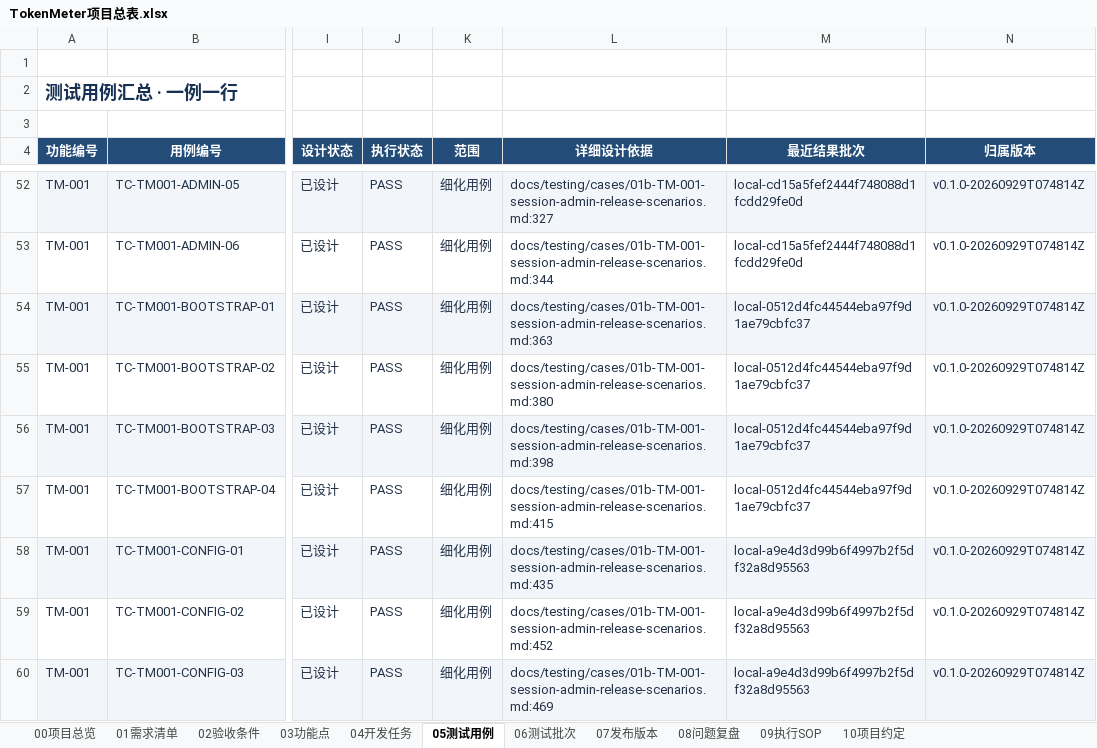
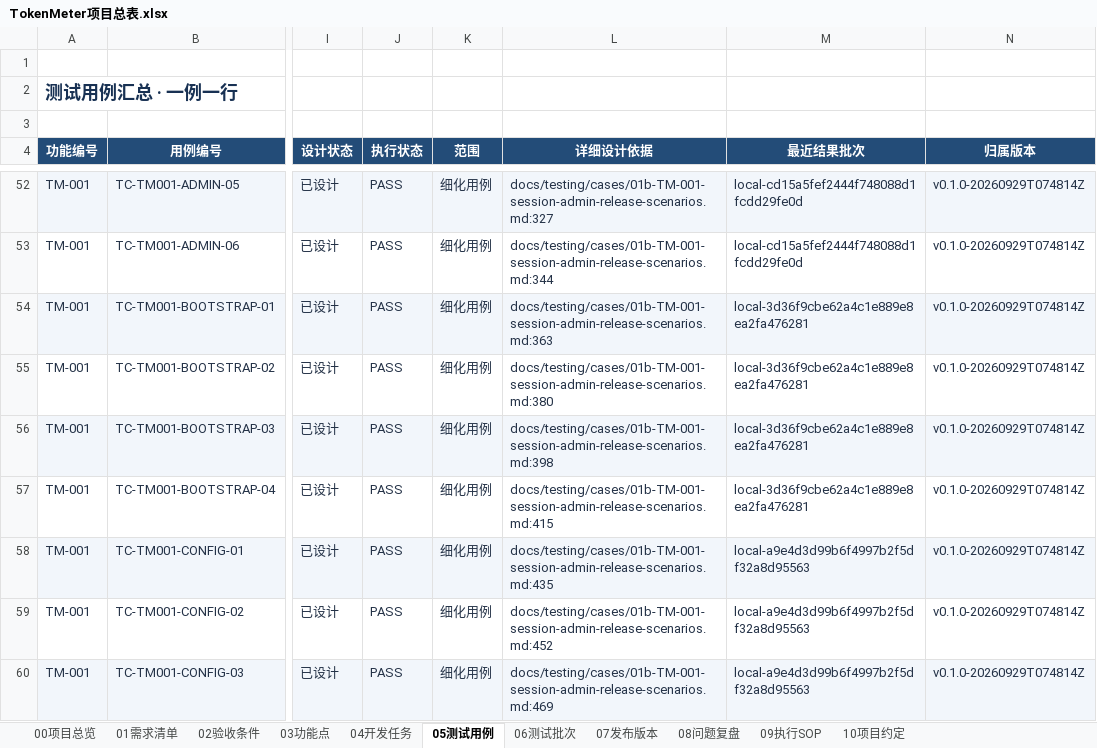
Before and after one commit to lzhe72/TokenMeter, an Excel workbook: TokenMeter项目总表.xlsx, sheet 05测试用例, drawn as a sheet; only a part is shown, gaps mark what is left out; values as stored, in another font and other column widths than the file's, no borders; conditional formats and table styles not drawn; the diff names each change by its address in the sheet, - before the commit and + after, or states it on an @@ line.

```diff
--- a/TokenMeter项目总表.xlsx (sheet 05测试用例)
+++ b/TokenMeter项目总表.xlsx (sheet 05测试用例)
-M54:M57 (最近结果批次): local-0512d4fc44544eba97f9d1ae79cbfc37
+M54:M57 (最近结果批次): local-3d36f9cbe62a4c1e889e8ea2fa476281
```
Also changed, not shown: sheet 06测试批次, sheet 00项目总览, 5 other files.
